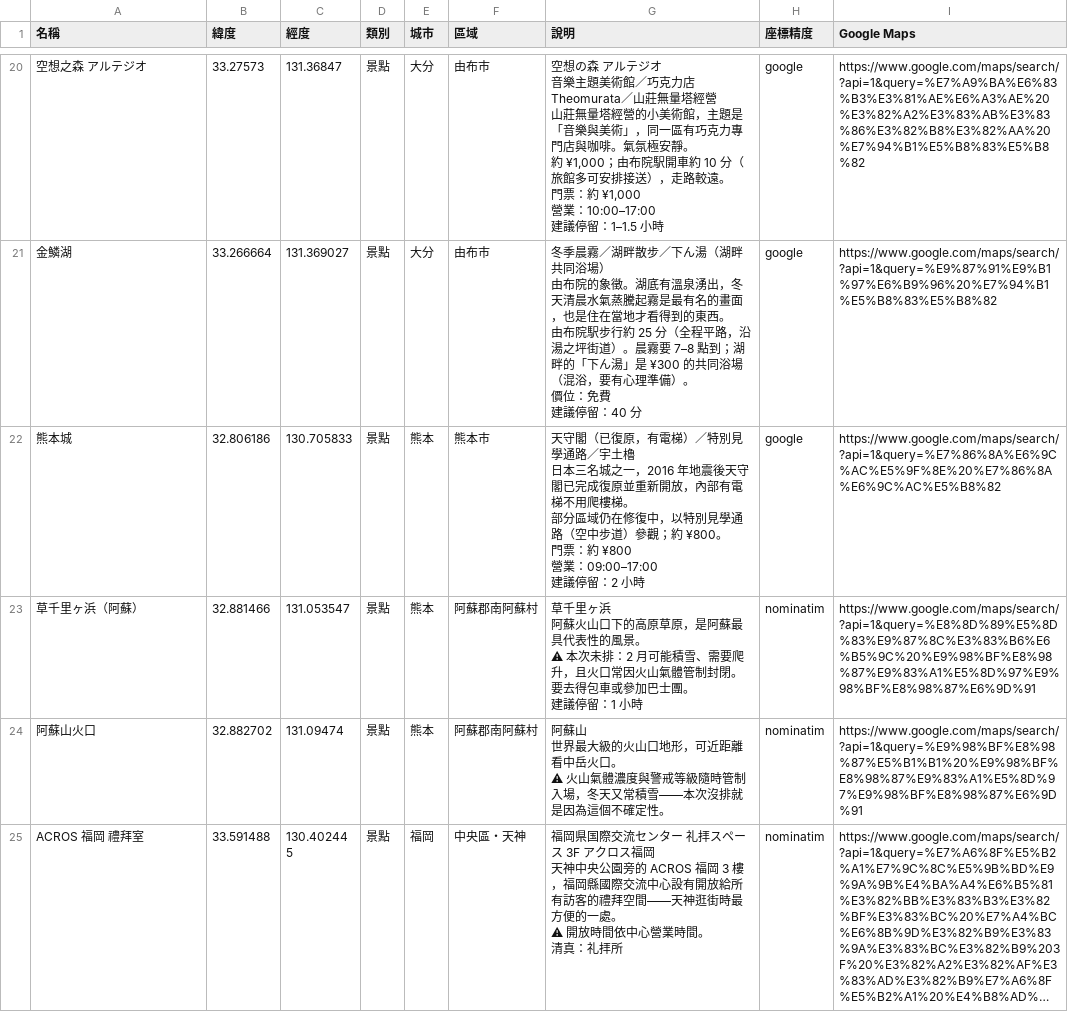
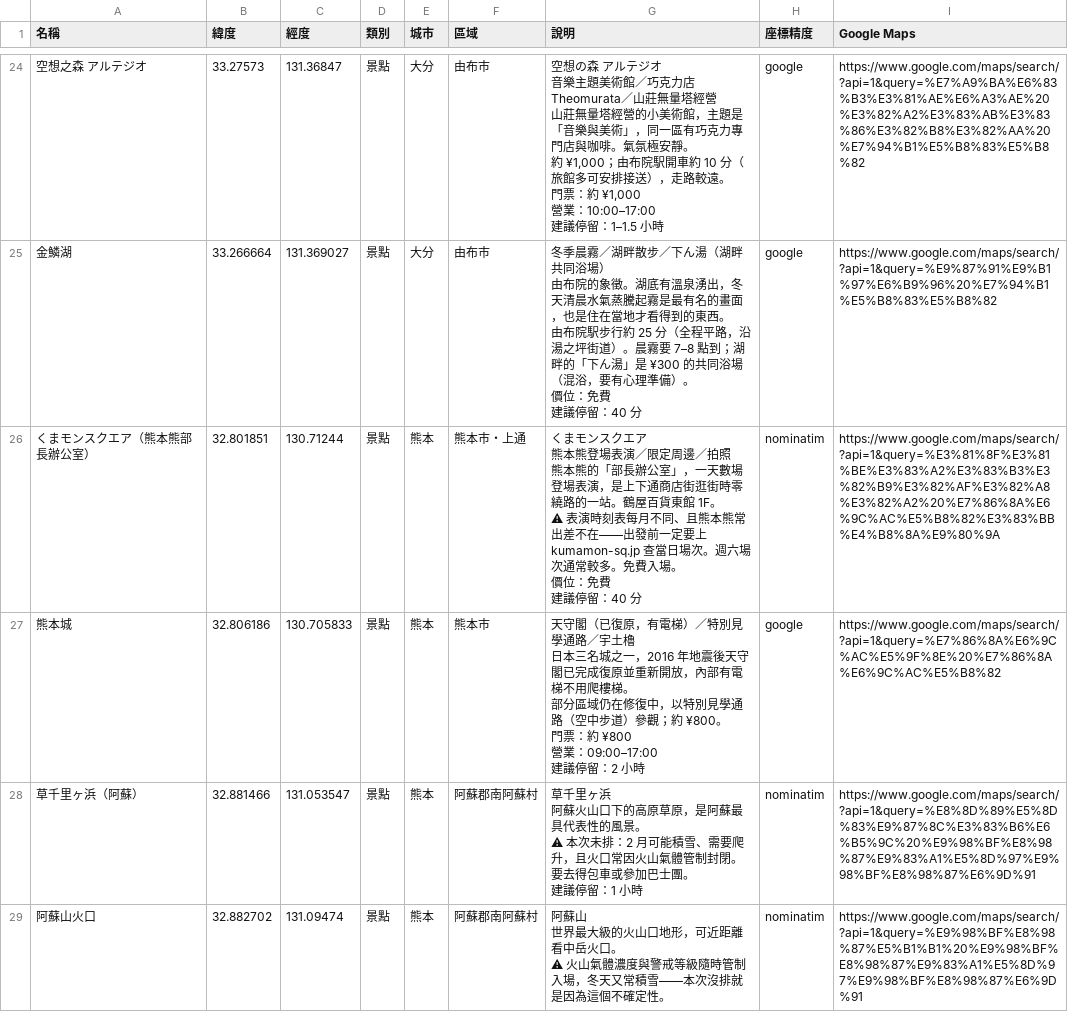
Before and after one commit to Archer8685/fukuoka, a CSV file: export/mymaps_01_sights.csv, drawn as a sheet; only a part is shown, gaps mark what is left out; the shorter side is filled out with more unchanged rows; long unchanged cells end in …; ↵ is a line break in a cell; the diff covers the shown part only; the diff names each change by its address in the sheet, - before the commit and + after, or states it on an @@ line.

```diff
--- a/export/mymaps_01_sights.csv
+++ b/export/mymaps_01_sights.csv
+row 26: くまモンスクエア（熊本熊部長辦公室） | 32.801851 | 130.71244 | 景點 | 熊本 | 熊本市・上通 | くまモンスクエア ↵ 熊本熊登場表演／限定周邊／拍照 ↵ 熊本熊的「部長辦公室」，一天數場登場表演，是上下通商店街逛街時零繞路的一站。鶴屋百貨東館 1F。 ↵ ⚠ 表演時刻表每月不同、且熊本熊常出差不在——出發前一定要上 kumamon-sq.jp 查當日場次。週六場次通常較多。免費入場。 ↵ 價位：免費 ↵ 建議停留：40 分 | nominatim | https://www.google.com/maps/search/?api=1&query=%E3%81%8F%E3%81%BE%E3%83%A2%E3%83%B3%E3%82%B9%E3%82%AF%E3%82%A8%E3%82%A2%20%E7%86%8A%E6%9C%AC%E5%B8%82%E3%83%BB%E4%B8%8A%E9%80%9A
```
Also changed, not shown: 6 added rows and 6 edited cells elsewhere in this file, export/mymaps_05_shopping.csv, export/mymaps_07_hotels.csv, 13 other files.
